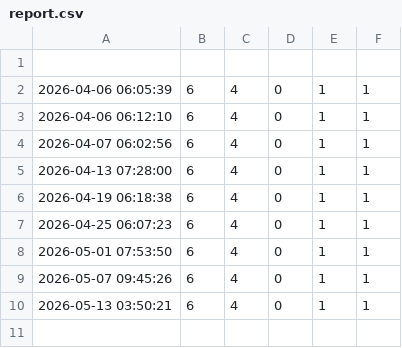
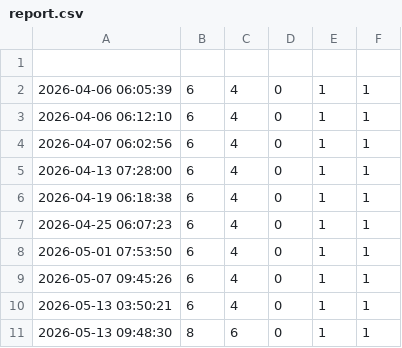
Before and after one commit to 3nochele/random, a CSV file: report.csv, drawn as a sheet; the diff names each change by its address in the sheet, - before the commit and + after, or states it on an @@ line.

```diff
--- a/report.csv
+++ b/report.csv
+row 11: 2026-05-13 09:48:30 | 8 | 6 | 0 | 1 | 1
```
Also changed, not shown: detailed_status.csv.
